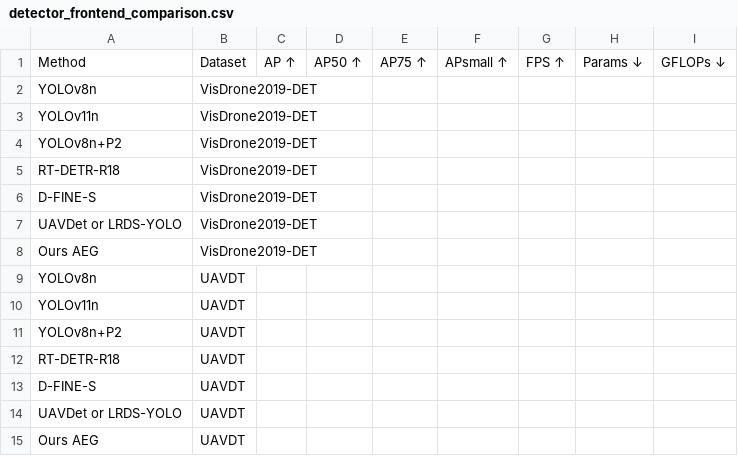
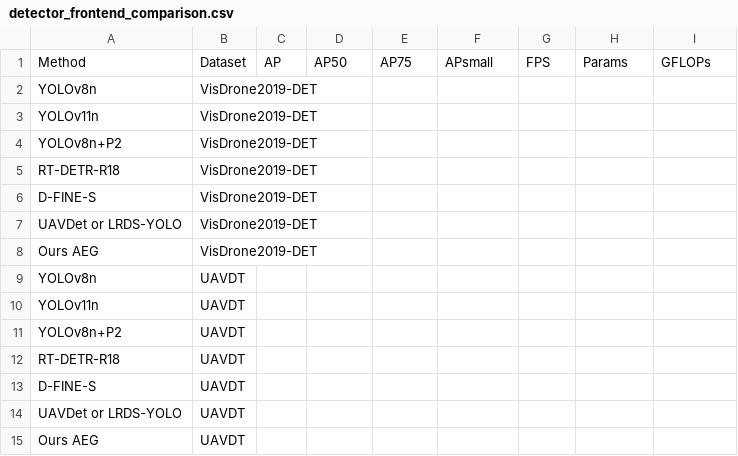
Before and after one commit to darkness421/Multi-drone-small-object-detection-with-3d-generation, a CSV file: paper/tables/detector_frontend_comparison.csv, drawn as a sheet.

```diff
--- a/paper/tables/detector_frontend_comparison.csv
+++ b/paper/tables/detector_frontend_comparison.csv
@@ -1,2 +1,2 @@
-Method,Dataset,AP ↑,AP50 ↑,AP75 ↑,APsmall ↑,FPS ↑,Params ↓,GFLOPs ↓
+Method,Dataset,AP,AP50,AP75,APsmall,FPS,Params,GFLOPs
 YOLOv8n,VisDrone2019-DET,,,,,,,
```
Also changed, not shown: paper/tables/detector_frontend_comparison_filled.csv, paper/tables/reobservation_policy_ablation.csv, 20 other files.
